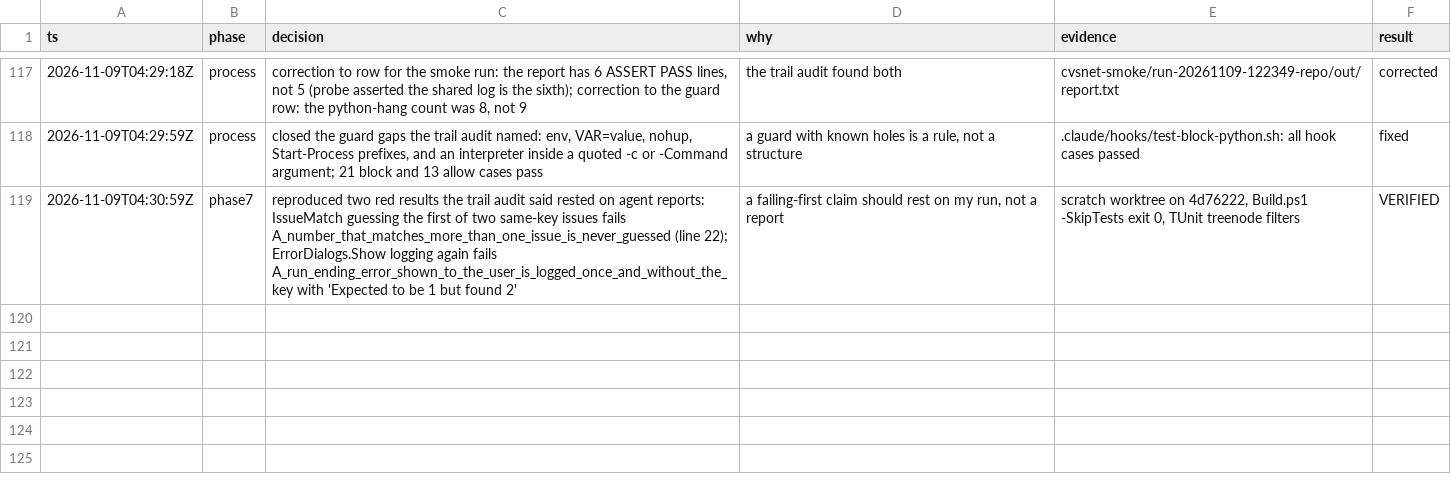
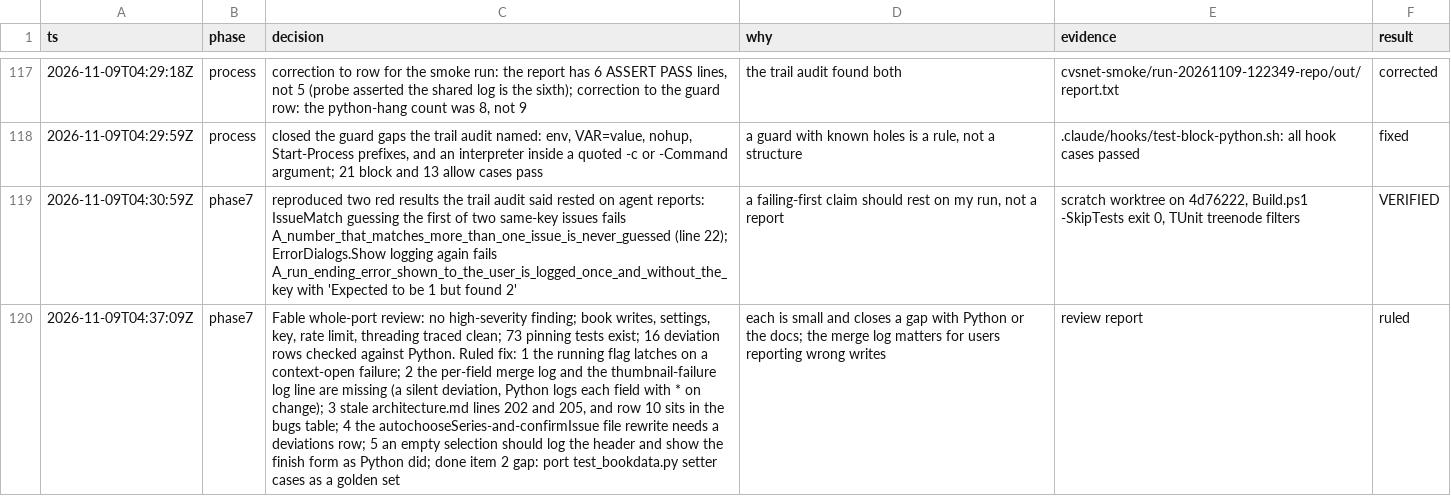
Before and after one commit to WizardsAreNeverLate/ComicApiPluginForComicRack, a TSV file: .audit/cvs-port.tsv, drawn as a sheet; only a part is shown, gaps mark what is left out; the diff names each change by its address in the sheet, - before the commit and + after, or states it on an @@ line.

Commit message:
audit: rule on the phase 7 review

```diff
--- a/.audit/cvs-port.tsv
+++ b/.audit/cvs-port.tsv
+row 120: 2026-11-09T04:37:09Z | phase7 | Fable whole-port review: no high-severity finding; book writes, settings, key, rate limit, threading traced clean; 73 pinning tests exist; 16 deviation rows checked against Python. Ruled fix: 1 the running flag latches on a context-open failure; 2 the per-field merge log and the thumbnail-failure log line are missing (a silent deviation, Python logs each field with * on change); 3 stale architecture.md lines 202 and 205, and row 10 sits in the bugs table; 4 the autochooseSeries-and-confirmIssue file rewrite needs a deviations row; 5 an empty selection should log the header and show the finish form as Python did; done item 2 gap: port test_bookdata.py setter cases as a golden set | each is small and closes a gap with Python or the docs; the merge log matters for users reporting wrong writes | review report | ruled
```
